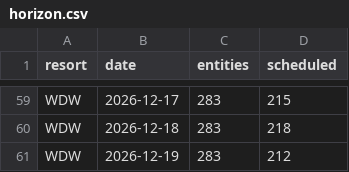
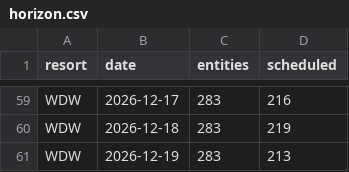
Before and after one commit to scoopdisney/closure-watch, a CSV file: data/horizon.csv, drawn as a sheet; only a part is shown, gaps mark what is left out; the diff covers the shown part only; the diff names each change by its address in the sheet, - before the commit and + after, or states it on an @@ line.

```diff
--- a/data/horizon.csv
+++ b/data/horizon.csv
-D59 (scheduled): 215
+D59 (scheduled): 216
-D60 (scheduled): 218
+D60 (scheduled): 219
-D61 (scheduled): 212
+D61 (scheduled): 213
```
Also changed, not shown: 18 edited cells elsewhere in this file, data/closures.csv.
